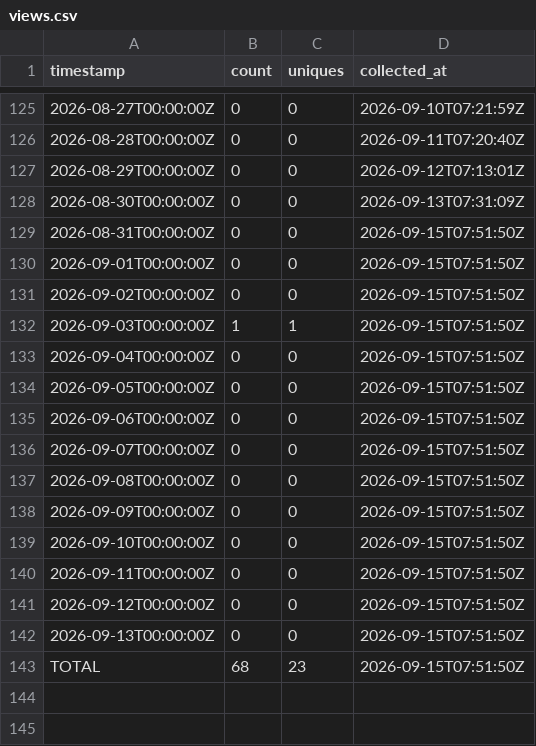
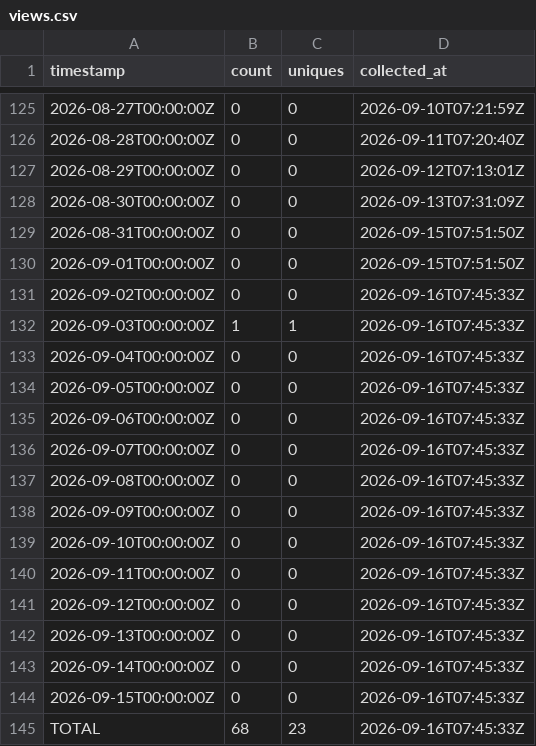
Before and after one commit to J-King-Dottie/pacific-data-hub-agent-mcp, a CSV file: github-traffic/views.csv, drawn as a sheet; only a part is shown, gaps mark what is left out.

```diff
--- a/github-traffic/views.csv
+++ b/github-traffic/views.csv
@@ -130,14 +130,16 @@ timestamp,count,uniques,collected_at
 2026-09-01T00:00:00Z,0,0,2026-09-15T07:51:50Z
-2026-09-02T00:00:00Z,0,0,2026-09-15T07:51:50Z
-2026-09-03T00:00:00Z,1,1,2026-09-15T07:51:50Z
-2026-09-04T00:00:00Z,0,0,2026-09-15T07:51:50Z
-2026-09-05T00:00:00Z,0,0,2026-09-15T07:51:50Z
-2026-09-06T00:00:00Z,0,0,2026-09-15T07:51:50Z
-2026-09-07T00:00:00Z,0,0,2026-09-15T07:51:50Z
-2026-09-08T00:00:00Z,0,0,2026-09-15T07:51:50Z
-2026-09-09T00:00:00Z,0,0,2026-09-15T07:51:50Z
-2026-09-10T00:00:00Z,0,0,2026-09-15T07:51:50Z
-2026-09-11T00:00:00Z,0,0,2026-09-15T07:51:50Z
-2026-09-12T00:00:00Z,0,0,2026-09-15T07:51:50Z
-2026-09-13T00:00:00Z,0,0,2026-09-15T07:51:50Z
-TOTAL,68,23,2026-09-15T07:51:50Z
+2026-09-02T00:00:00Z,0,0,2026-09-16T07:45:33Z
+2026-09-03T00:00:00Z,1,1,2026-09-16T07:45:33Z
+2026-09-04T00:00:00Z,0,0,2026-09-16T07:45:33Z
+2026-09-05T00:00:00Z,0,0,2026-09-16T07:45:33Z
+2026-09-06T00:00:00Z,0,0,2026-09-16T07:45:33Z
+2026-09-07T00:00:00Z,0,0,2026-09-16T07:45:33Z
+2026-09-08T00:00:00Z,0,0,2026-09-16T07:45:33Z
+2026-09-09T00:00:00Z,0,0,2026-09-16T07:45:33Z
+2026-09-10T00:00:00Z,0,0,2026-09-16T07:45:33Z
+2026-09-11T00:00:00Z,0,0,2026-09-16T07:45:33Z
+2026-09-12T00:00:00Z,0,0,2026-09-16T07:45:33Z
+2026-09-13T00:00:00Z,0,0,2026-09-16T07:45:33Z
+2026-09-14T00:00:00Z,0,0,2026-09-16T07:45:33Z
+2026-09-15T00:00:00Z,0,0,2026-09-16T07:45:33Z
+TOTAL,68,23,2026-09-16T07:45:33Z
```
Also changed, not shown: github-traffic/clones.csv.
